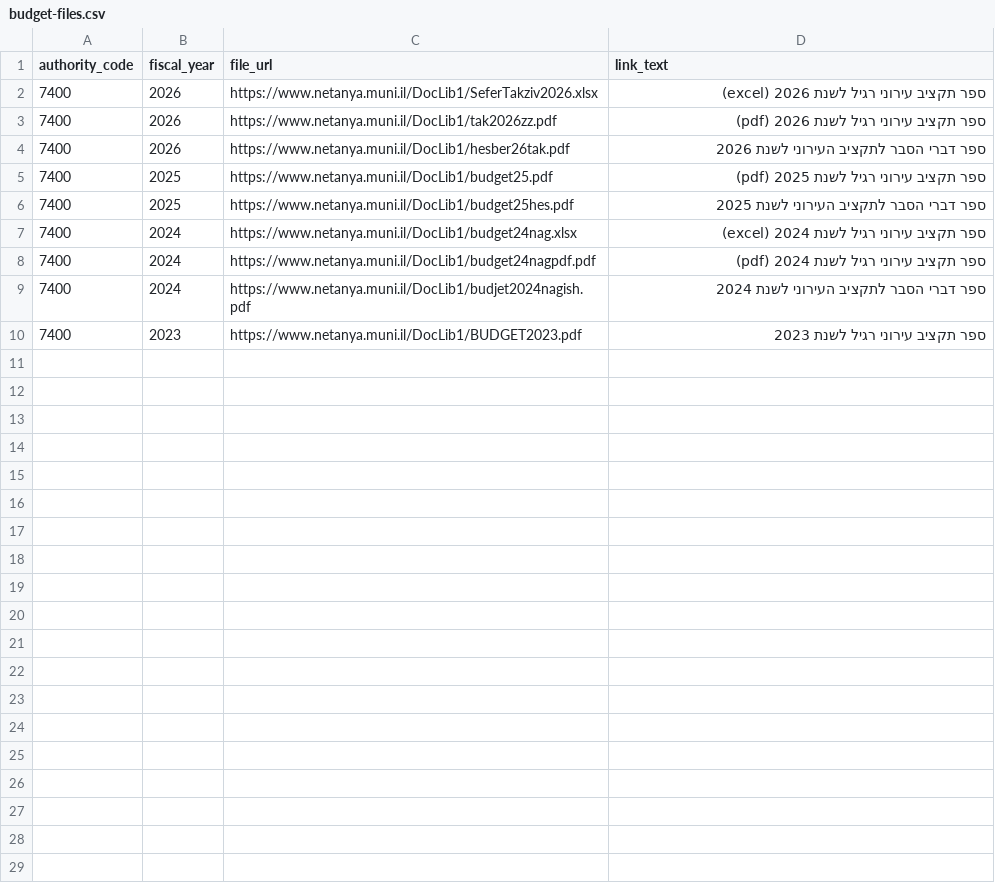
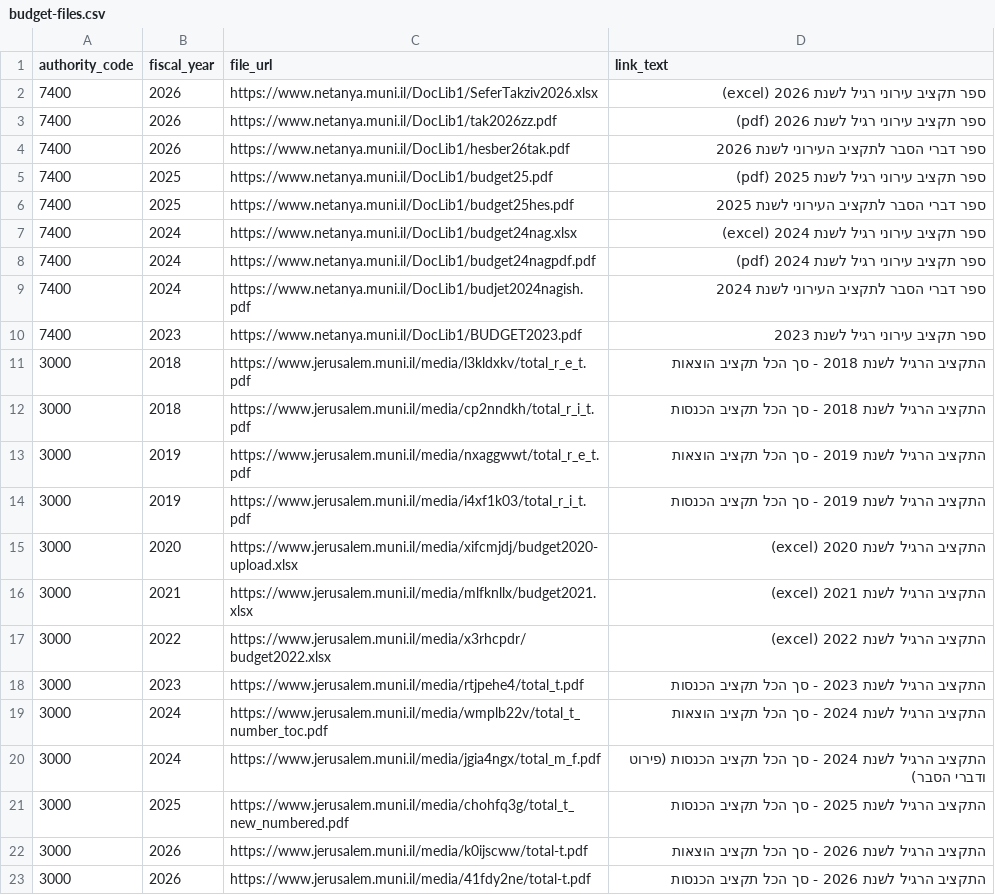
Before and after one commit to OpenBudget/budgetkey-data-pipelines, a CSV file: datapackage_pipelines_budgetkey/pipelines/budget/municipal/budget_files/budget-files.csv, drawn as a sheet; the diff names each change by its address in the sheet, - before the commit and + after, or states it on an @@ line.

```diff
--- a/datapackage_pipelines_budgetkey/pipelines/budget/municipal/budget_files/budget-files.csv
+++ b/datapackage_pipelines_budgetkey/pipelines/budget/municipal/budget_files/budget-files.csv
+row 11: 3000 | 2018 | https://www.jerusalem.muni.il/media/l3kldxkv/total_r_e_t.pdf | התקציב הרגיל לשנת 2018 - סך הכל תקציב הוצאות
+row 12: 3000 | 2018 | https://www.jerusalem.muni.il/media/cp2nndkh/total_r_i_t.pdf | התקציב הרגיל לשנת 2018 - סך הכל תקציב הכנסות
+row 13: 3000 | 2019 | https://www.jerusalem.muni.il/media/nxaggwwt/total_r_e_t.pdf | התקציב הרגיל לשנת 2019 - סך הכל תקציב הוצאות
+row 14: 3000 | 2019 | https://www.jerusalem.muni.il/media/i4xf1k03/total_r_i_t.pdf | התקציב הרגיל לשנת 2019 - סך הכל תקציב הכנסות
+row 15: 3000 | 2020 | https://www.jerusalem.muni.il/media/xifcmjdj/budget2020-upload.xlsx | התקציב הרגיל לשנת 2020 (excel)
+row 16: 3000 | 2021 | https://www.jerusalem.muni.il/media/mlfknllx/budget2021.xlsx | התקציב הרגיל לשנת 2021 (excel)
+row 17: 3000 | 2022 | https://www.jerusalem.muni.il/media/x3rhcpdr/budget2022.xlsx | התקציב הרגיל לשנת 2022 (excel)
+row 18: 3000 | 2023 | https://www.jerusalem.muni.il/media/rtjpehe4/total_t.pdf | התקציב הרגיל לשנת 2023 - סך הכל תקציב הכנסות
+row 19: 3000 | 2024 | https://www.jerusalem.muni.il/media/wmplb22v/total_t_number_toc.pdf | התקציב הרגיל לשנת 2024 - סך הכל תקציב הוצאות
+row 20: 3000 | 2024 | https://www.jerusalem.muni.il/media/jgia4ngx/total_m_f.pdf | התקציב הרגיל לשנת 2024 - סך הכל תקציב הכנסות (פירוט ודברי הסבר)
+row 21: 3000 | 2025 | https://www.jerusalem.muni.il/media/chohfq3g/total_t_new_numbered.pdf | התקציב הרגיל לשנת 2025 - סך הכל תקציב הכנסות
+row 22: 3000 | 2026 | https://www.jerusalem.muni.il/media/k0ijscww/total-t.pdf | התקציב הרגיל לשנת 2026 - סך הכל תקציב הוצאות
+row 23: 3000 | 2026 | https://www.jerusalem.muni.il/media/41fdy2ne/total-t.pdf | התקציב הרגיל לשנת 2026 - סך הכל תקציב הכנסות
```
Also changed, not shown: datapackage_pipelines_budgetkey/pipelines/budget/municipal/budget_files/budget-pages.csv, 8 other files.
